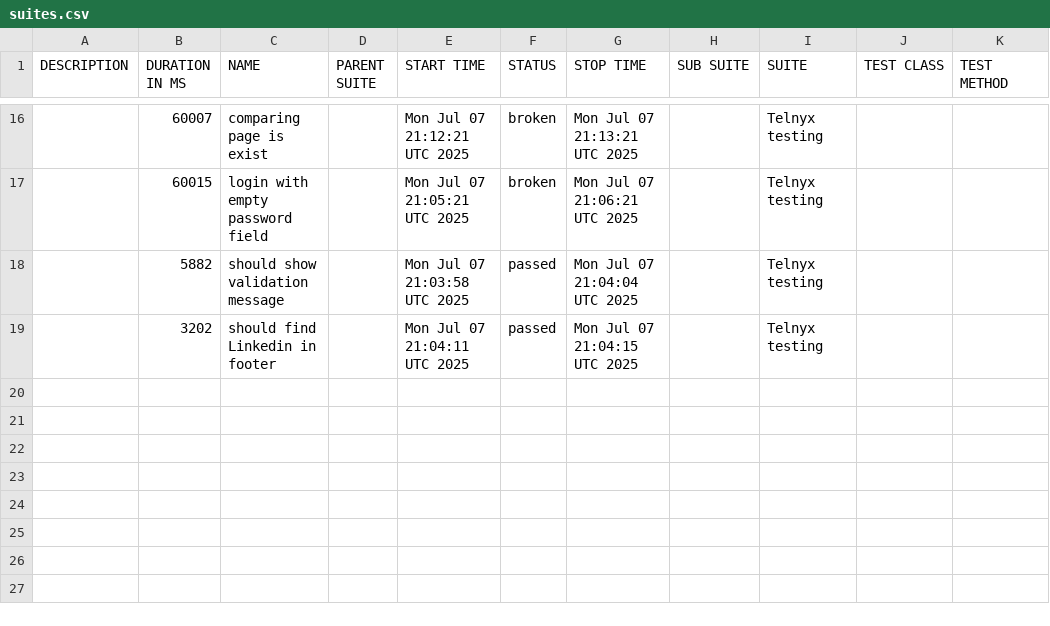
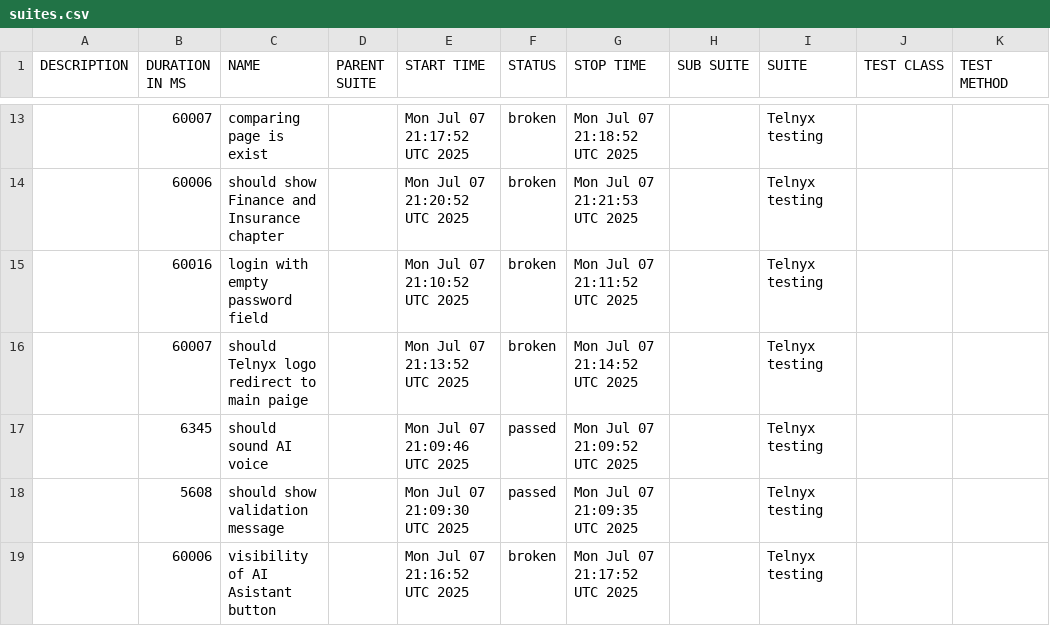
Before and after one commit to AQR88/Telnyx-Wedriver-testing, a CSV file: data/suites.csv, drawn as a sheet; only a part is shown, gaps mark what is left out; the diff covers the shown part only.

```diff
--- a/data/suites.csv
+++ b/data/suites.csv
@@ -16,4 +13,7 @@
-"","60007"," comparing page is exist","","Mon Jul 07 21:12:21 UTC 2025","broken","Mon Jul 07 21:13:21 UTC 2025","","Telnyx testing","",""
-"","60015","login with empty password field","","Mon Jul 07 21:05:21 UTC 2025","broken","Mon Jul 07 21:06:21 UTC 2025","","Telnyx testing","",""
-"","5882","should show validation message","","Mon Jul 07 21:03:58 UTC 2025","passed","Mon Jul 07 21:04:04 UTC 2025","","Telnyx testing","",""
-"","3202","should find Linkedin in footer","","Mon Jul 07 21:04:11 UTC 2025","passed","Mon Jul 07 21:04:15 UTC 2025","","Telnyx testing","",""
+"","60007"," comparing page is exist","","Mon Jul 07 21:17:52 UTC 2025","broken","Mon Jul 07 21:18:52 UTC 2025","","Telnyx testing","",""
+"","60006"," should show Finance and Insurance chapter","","Mon Jul 07 21:20:52 UTC 2025","broken","Mon Jul 07 21:21:53 UTC 2025","","Telnyx testing","",""
+"","60016","login with empty password field","","Mon Jul 07 21:10:52 UTC 2025","broken","Mon Jul 07 21:11:52 UTC 2025","","Telnyx testing","",""
+"","60007"," should Telnyx logo redirect to main paige","","Mon Jul 07 21:13:52 UTC 2025","broken","Mon Jul 07 21:14:52 UTC 2025","","Telnyx testing","",""
+"","6345","should sound AI voice","","Mon Jul 07 21:09:46 UTC 2025","passed","Mon Jul 07 21:09:52 UTC 2025","","Telnyx testing","",""
+"","5608","should show validation message","","Mon Jul 07 21:09:30 UTC 2025","passed","Mon Jul 07 21:09:35 UTC 2025","","Telnyx testing","",""
+"","60006"," visibility of AI Asistant button","","Mon Jul 07 21:16:52 UTC 2025","broken","Mon Jul 07 21:17:52 UTC 2025","","Telnyx testing","",""
```
Also changed, not shown: 4 added rows, 7 removed rows and 22 edited cells elsewhere in this file, 51 other files.
